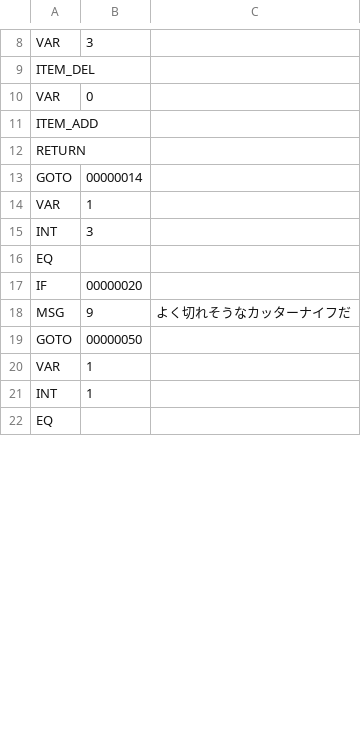
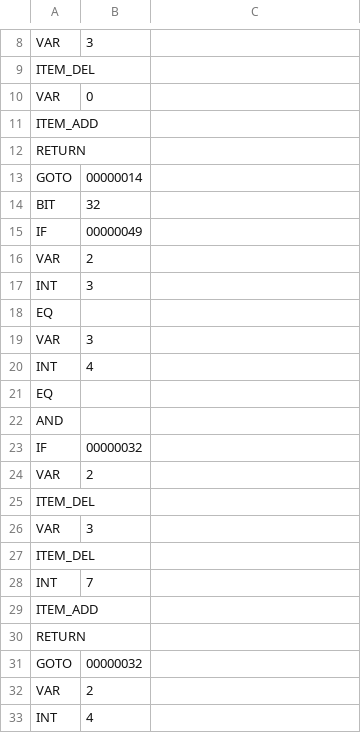
Before and after one commit to syun77/EscEditor6, a CSV file: assets/data/item/item.csv, drawn as a sheet; only a part is shown, gaps mark what is left out; the shorter side is filled out with more unchanged rows; the diff covers the shown part only.

```diff
--- a/assets/data/item/item.csv
+++ b/assets/data/item/item.csv
@@ -13,7 +13,21 @@ RETURN
 GOTO,00000014
-VAR,1
+BIT,32
+IF,00000049
+VAR,2
 INT,3
 EQ
-IF,00000020
-MSG,9,よく切れそうなカッターナイフだ
-GOTO,00000050
+VAR,3
+INT,4
+EQ
+AND
+IF,00000032
+VAR,2
+ITEM_DEL
+VAR,3
+ITEM_DEL
+INT,7
+ITEM_ADD
+RETURN
+GOTO,00000032
+VAR,2
+INT,4
```
Also changed, not shown: 56 added rows, 3 removed rows, 1 moved row and 12 edited cells elsewhere in this file, 21 other files.
